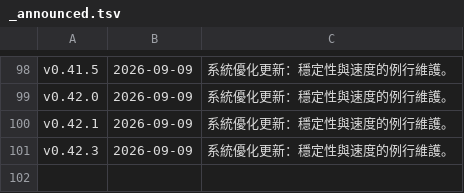
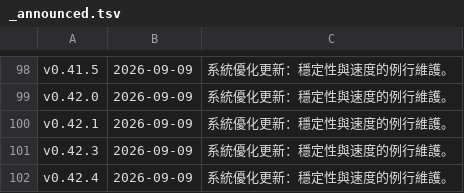
Before and after one commit to adms/GGD, a TSV file: docs/_release/_announced.tsv, drawn as a sheet; only a part is shown, gaps mark what is left out; the diff names each change by its address in the sheet, - before the commit and + after, or states it on an @@ line.

```diff
--- a/docs/_release/_announced.tsv
+++ b/docs/_release/_announced.tsv
+row 102: v0.42.4 | 2026-09-09 | 系統優化更新：穩定性與速度的例行維護。
```
Also changed, not shown: 2 other files.
